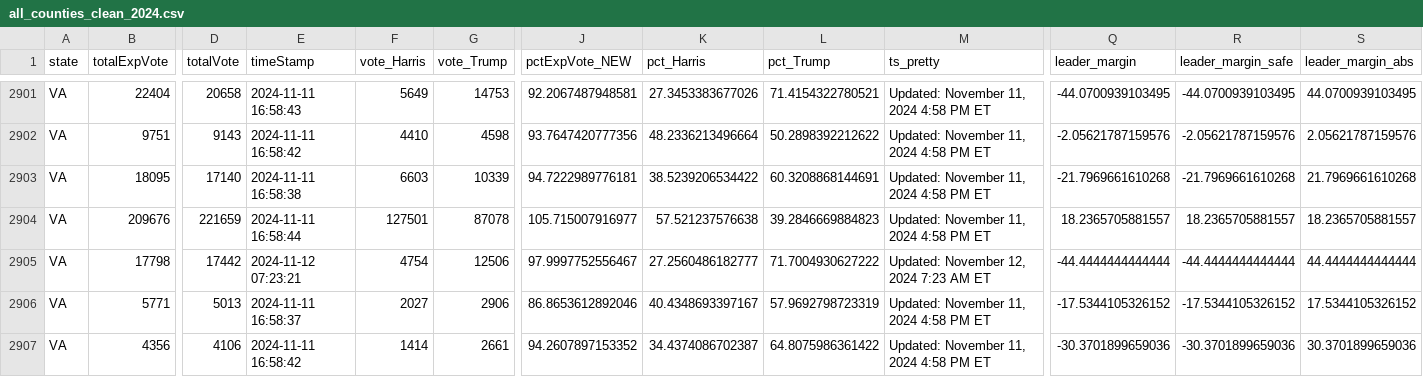
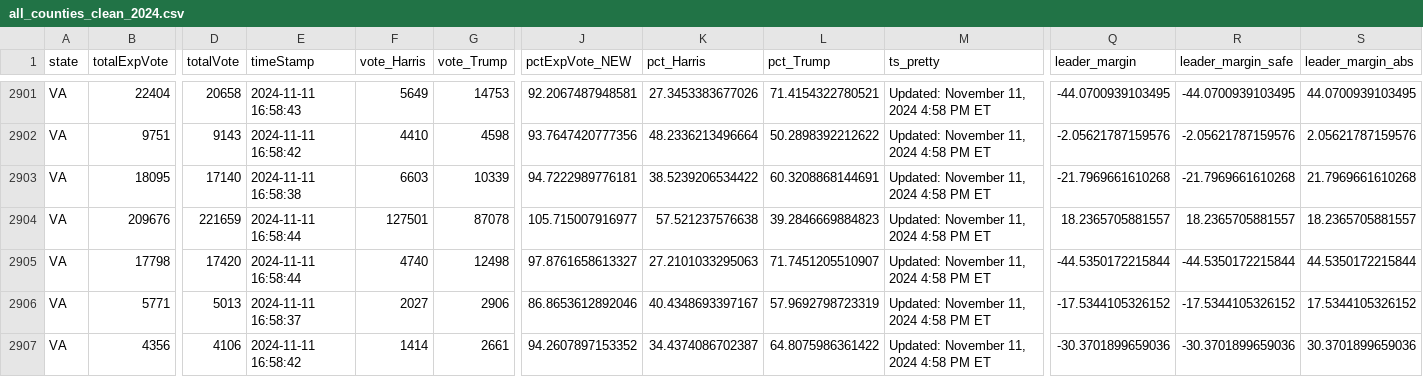
Before and after one commit to cbs-news-data/election-2024-maps, a CSV file: output/all_counties_clean_2024.csv, drawn as a sheet; only a part is shown, gaps mark what is left out; the diff names each change by its address in the sheet, - before the commit and + after, or states it on an @@ line.

Commit message:
Live data updated

```diff
--- a/output/all_counties_clean_2024.csv
+++ b/output/all_counties_clean_2024.csv
-D2905 (totalVote): 17442
+D2905 (totalVote): 17420
-E2905 (timeStamp): 2024-11-12 07:23:21
+E2905 (timeStamp): 2024-11-11 16:58:44
-F2905 (vote_Harris): 4754
+F2905 (vote_Harris): 4740
-G2905 (vote_Trump): 12506
+G2905 (vote_Trump): 12498
-J2905 (pctExpVote_NEW): 97.9997752556467
+J2905 (pctExpVote_NEW): 97.8761658613327
-K2905 (pct_Harris): 27.2560486182777
+K2905 (pct_Harris): 27.2101033295063
-L2905 (pct_Trump): 71.7004930627222
+L2905 (pct_Trump): 71.7451205510907
-M2905 (ts_pretty): Updated: November 12, 2024 7:23 AM ET
+M2905 (ts_pretty): Updated: November 11, 2024 4:58 PM ET
-Q2905 (leader_margin): -44.4444444444444
+Q2905 (leader_margin): -44.5350172215844
-R2905 (leader_margin_safe): -44.4444444444444
+R2905 (leader_margin_safe): -44.5350172215844
-S2905 (leader_margin_abs): 44.4444444444444
+S2905 (leader_margin_abs): 44.5350172215844
```
